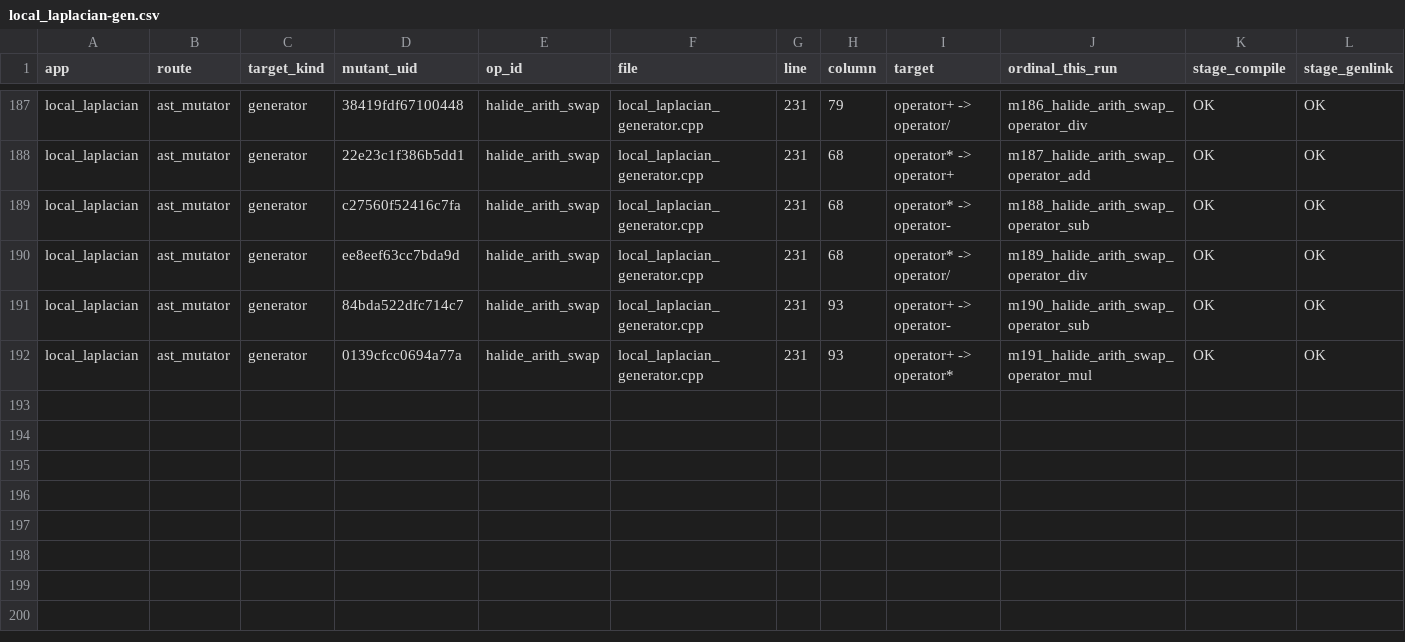
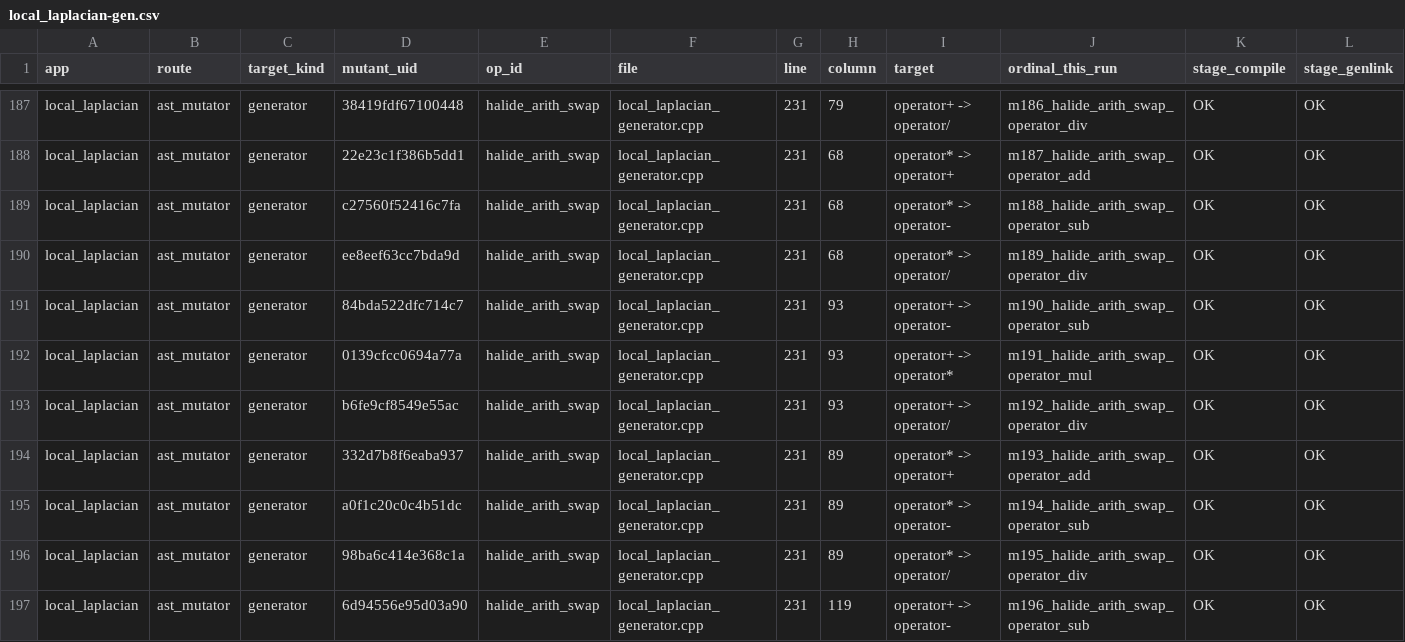
Before and after one commit to ardier/Halide-mutation, a CSV file: mutation/ast-generator-route/results/local_laplacian-gen.csv, drawn as a sheet; only a part is shown, gaps mark what is left out; rows hold the shown columns only; the diff names each change by its address in the sheet, - before the commit and + after, or states it on an @@ line.

Commit message:
mutation: incremental snapshot
Committed automatically as results land, so nothing sits only on
/mnt/scratch1. Sweeps still running: 2.

Per app (M = points identified at emit time, from the run log,
not from the rows written, so a PARTIAL is reported as partial
rather than as a smaller complete run):

  bilateral_grid           generator   COMPLETE  191 of 191 evaluated, 191 run, 190 killed, 0 equivalent
  blur                     generator   COMPLETE  30 of 30 evaluated, 30 run, 30 killed, 0 equivalent
  conv_layer               generator   COMPLETE  9 of 9 evaluated, 9 run, 9 killed, 0 equivalent
  depthwise_separable_conv generator   COMPLETE  77 of 77 evaluated, 76 run, 65 killed, 1 equivalent
  harris                   generator   COMPLETE  231 of 231 evaluated, 231 run, 231 killed, 0 equivalent
  hist                     generator   COMPLETE  90 of 90 evaluated, 90 run, 90 killed, 0 equivalent
  iir_blur                 generator   COMPLETE  39 of 39 evaluated, 39 run, 37 killed, 0 equivalent
  interpolate              generator   COMPLETE  117 of 117 evaluated, 115 run, 107 killed, 2 equivalent
  local_laplacian          generator   PARTIAL   196 of 243 evaluated, 196 run, 191 killed, 0 equivalent
  max_filter               generator   COMPLETE  62 of 62 evaluated, 60 run, 55 killed, 2 equivalent
  nl_means                 generator   COMPLETE  55 of 55 evaluated, 55 run, 55 killed, 0 equivalent
  stencil_chain            generator   COMPLETE  12 of 12 evaluated, 8 run, 8 killed, 0 equivalent
  unsharp                  generator   COMPLETE  135 of 135 evaluated, 135 run, 135 killed, 0 equivalent
  fft                      emitted C++ COMPLETE  2247 of 2247 evaluated, 1521 run, 860 killed, 690 equivalent
  resize                   emitted C++ COMPLETE  8435 of 8435 evaluated, 7601 run, 1150 killed, 739 equivalent
  wavelet                  emitted C++ COMPLETE  1524 of 1524 evaluated, 1214 run, 306 killed, 274 equivalent

  TOTAL  13450 of 13497 points evaluated, 11571 run, 3519 killed, 1708 proven equivalent

Rows are streamed one per mutant and flushed, so every
PARTIAL file above is valid as far as it goes.

```diff
--- a/mutation/ast-generator-route/results/local_laplacian-gen.csv
+++ b/mutation/ast-generator-route/results/local_laplacian-gen.csv
+row 193: local_laplacian | ast_mutator | generator | b6fe9cf8549e55ac | halide_arith_swap | local_laplacian_generator.cpp | 231 | 93 | operator+ -> operator/ | m192_halide_arith_swap_operator_div | OK | OK
+row 194: local_laplacian | ast_mutator | generator | 332d7b8f6eaba937 | halide_arith_swap | local_laplacian_generator.cpp | 231 | 89 | operator* -> operator+ | m193_halide_arith_swap_operator_add | OK | OK
+row 195: local_laplacian | ast_mutator | generator | a0f1c20c0c4b51dc | halide_arith_swap | local_laplacian_generator.cpp | 231 | 89 | operator* -> operator- | m194_halide_arith_swap_operator_sub | OK | OK
+row 196: local_laplacian | ast_mutator | generator | 98ba6c414e368c1a | halide_arith_swap | local_laplacian_generator.cpp | 231 | 89 | operator* -> operator/ | m195_halide_arith_swap_operator_div | OK | OK
+row 197: local_laplacian | ast_mutator | generator | 6d94556e95d03a90 | halide_arith_swap | local_laplacian_generator.cpp | 231 | 119 | operator+ -> operator- | m196_halide_arith_swap_operator_sub | OK | OK
```
Also changed, not shown: mutation/ast-generator-route/results/SUMMARY.csv, 1 other file.
